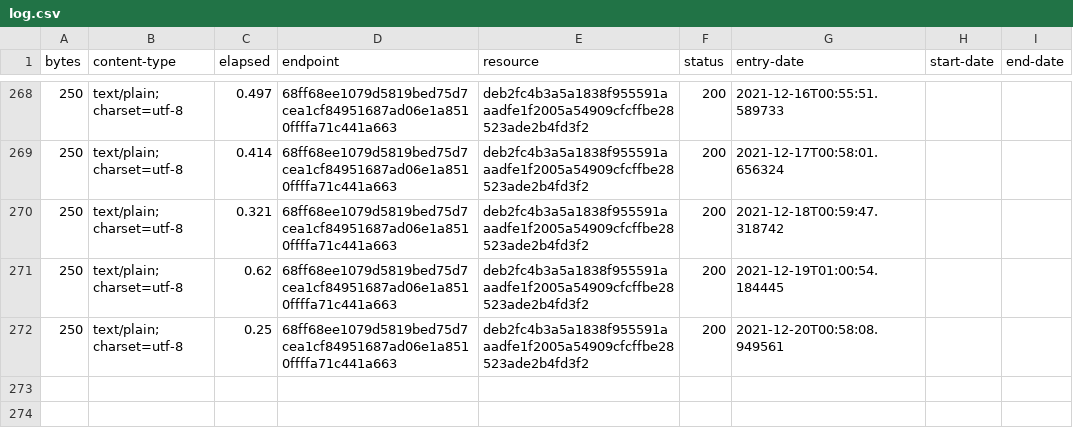
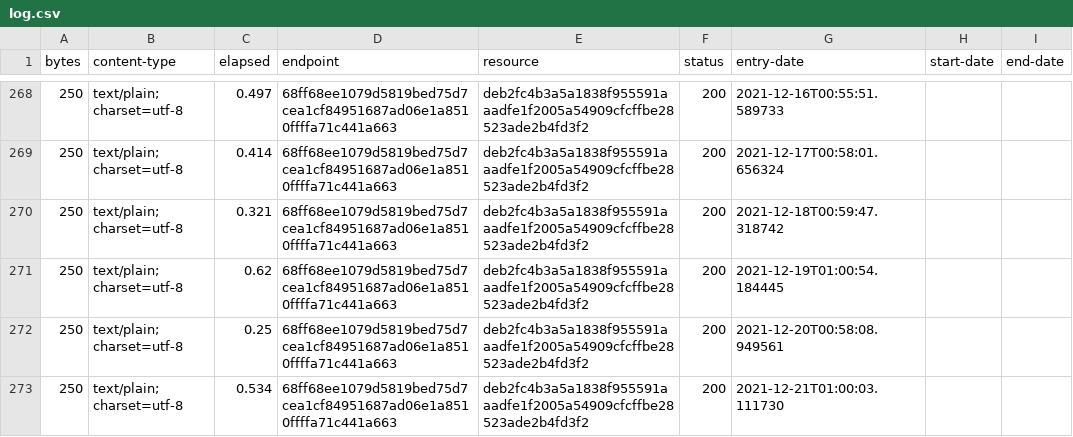
Before and after one commit to digital-land/planning-permission-type-collection, a CSV file: collection/log.csv, drawn as a sheet; only a part is shown, gaps mark what is left out.

Commit message:
Collection 2021-12-21

```diff
--- a/collection/log.csv
+++ b/collection/log.csv
@@ -272 +272,2 @@ bytes,content-type,elapsed,endpoint,resource,status,entry-date,start-date,end-da
 250,text/plain; charset=utf-8,0.25,68ff68ee1079d5819bed75d7cea1cf84951687ad06e1a8510ffffa71c441a663,deb2fc4b3a5a1838f955591aaadfe1f2005a54909cfcffbe28523ade2b4fd3f2,200,2021-12-20T00:58:08.949561,,
+250,text/plain; charset=utf-8,0.534,68ff68ee1079d5819bed75d7cea1cf84951687ad06e1a8510ffffa71c441a663,deb2fc4b3a5a1838f955591aaadfe1f2005a54909cfcffbe28523ade2b4fd3f2,200,2021-12-21T01:00:03.111730,,
```
